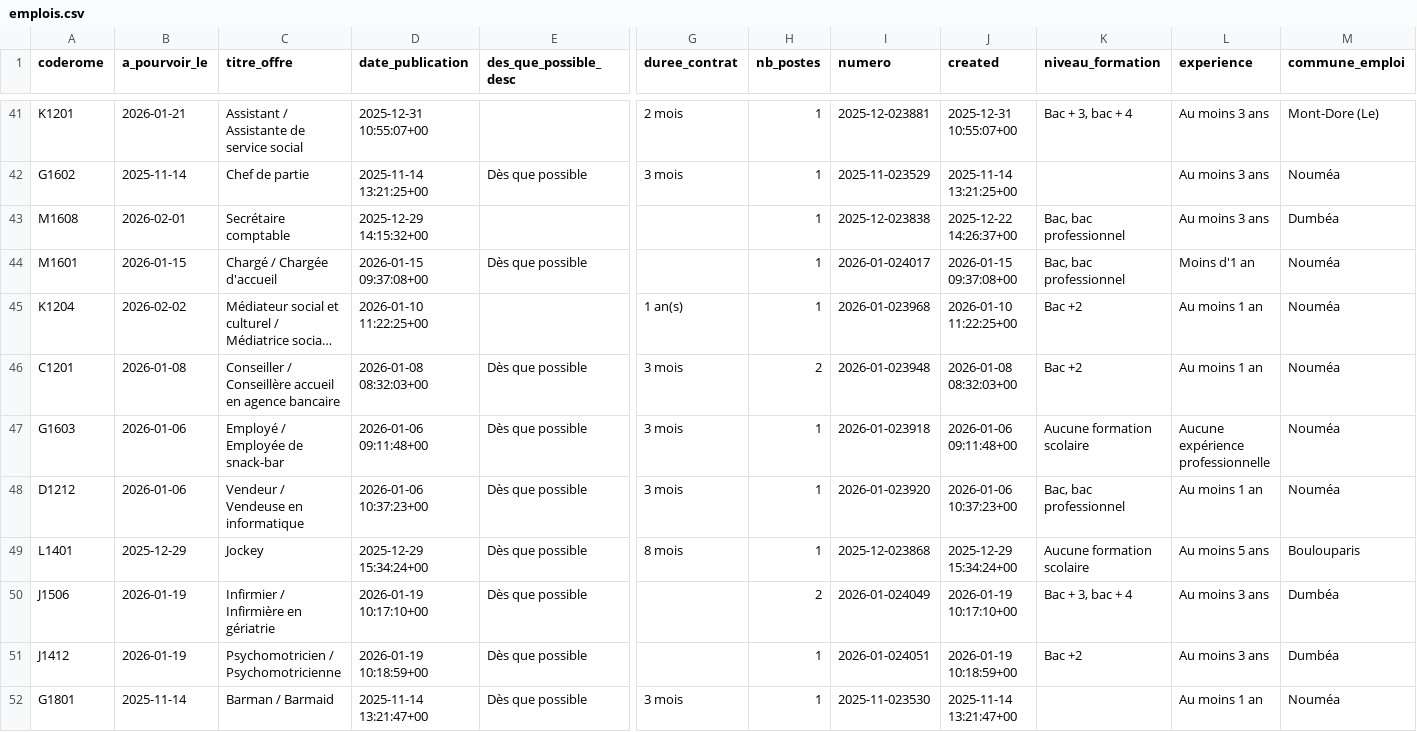
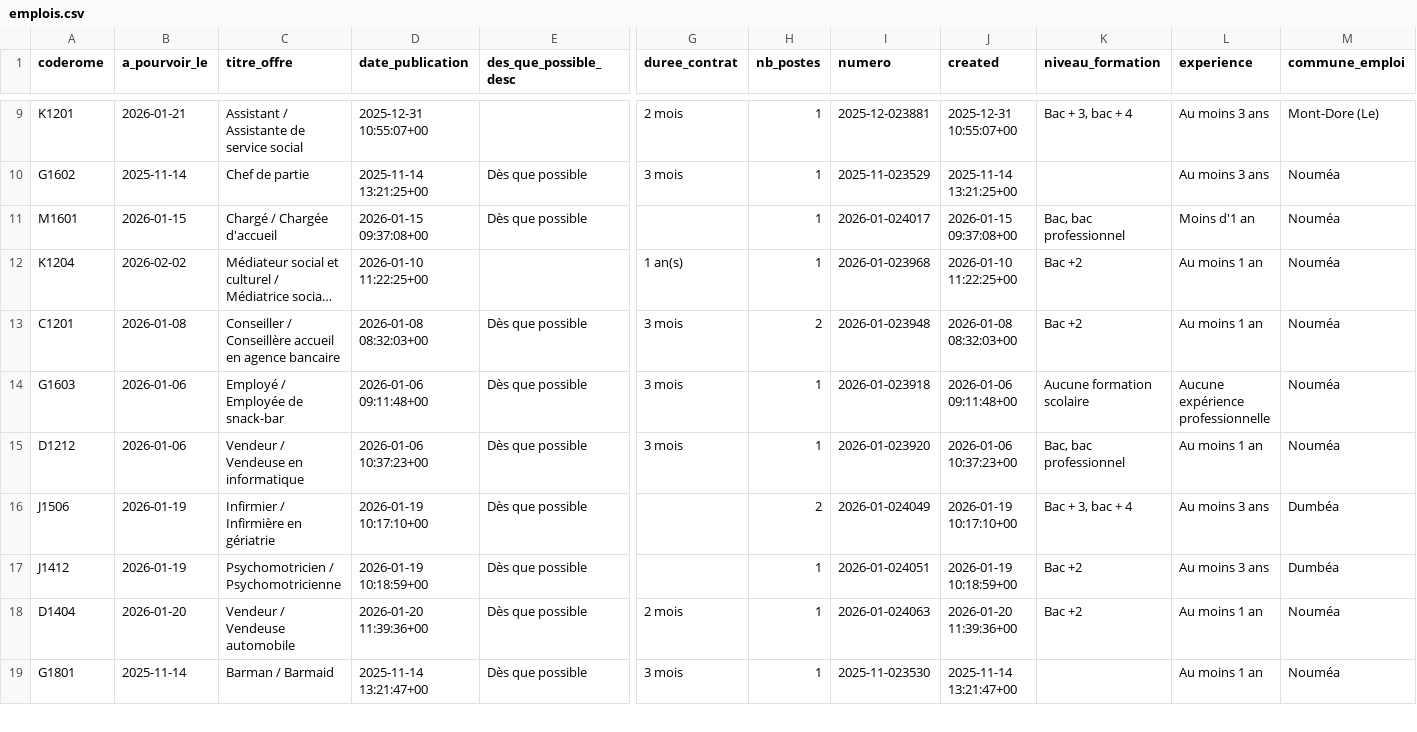
Before and after one commit to adriens/odata-offres-emploi-drhfpnc, a CSV file: data/emplois.csv, drawn as a sheet; only a part is shown, gaps mark what is left out; long unchanged cells end in …; removed rows and columns are numbered as before the commit, all else as after; rows hold the shown columns only; the diff covers the shown part only; the diff names each change by its address in the sheet, - before the commit and + after, or states it on an @@ line.

Commit message:
Ajout ou mise à jour de data/emplois.csv

```diff
--- a/data/emplois.csv
+++ b/data/emplois.csv
-row 43: M1608 | 2026-02-01 | Secrétaire comptable | 2025-12-29 14:15:32+00 |  |  | 1 | 2025-12-023838 | 2025-12-22 14:26:37+00 | Bac, bac professionnel | Au moins 3 ans | Dumbéa
-row 49: L1401 | 2025-12-29 | Jockey | 2025-12-29 15:34:24+00 | Dès que possible | 8 mois | 1 | 2025-12-023868 | 2025-12-29 15:34:24+00 | Aucune formation scolaire | Au moins 5 ans | Boulouparis
+row 18: D1404 | 2026-01-20 | Vendeur / Vendeuse automobile | 2026-01-20 11:39:36+00 | Dès que possible | 2 mois | 1 | 2026-01-024063 | 2026-01-20 11:39:36+00 | Bac +2 | Au moins 1 an | Nouméa
```
Also changed, not shown: 5 added rows, 2 removed rows and 30 moved rows elsewhere in this file.
